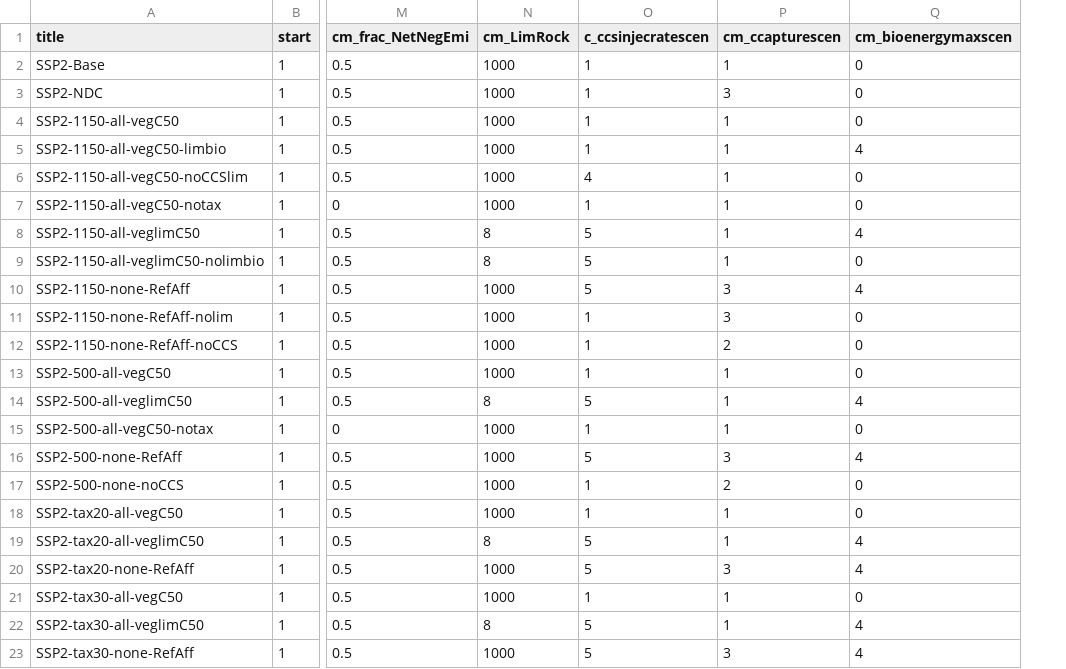
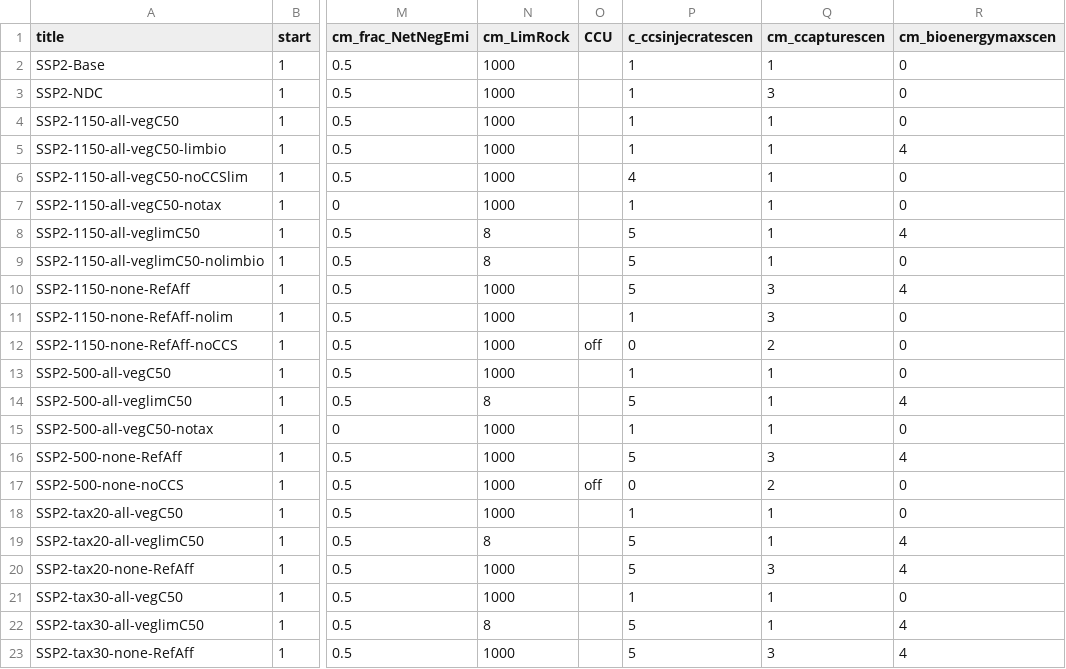
Before and after one commit to chroetz/remind, a CSV file: config/scenario_config_LimitedCDR.csv, drawn as a sheet; only a part is shown, gaps mark what is left out; addresses are those after the commit; the diff names each change by its address in the sheet, - before the commit and + after, or states it on an @@ line.

Commit message:
no ccs

```diff
--- a/config/scenario_config_LimitedCDR.csv
+++ b/config/scenario_config_LimitedCDR.csv
+column O (CCU), rows 12-17: off |  |  |  |  | off
-P12 (c_ccsinjecratescen): 1
+P12 (c_ccsinjecratescen): 0
-P17 (c_ccsinjecratescen): 1
+P17 (c_ccsinjecratescen): 0
```
